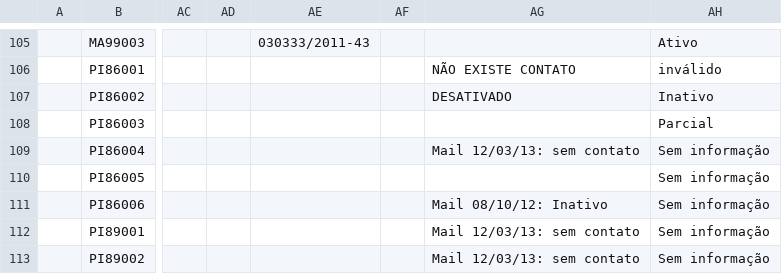
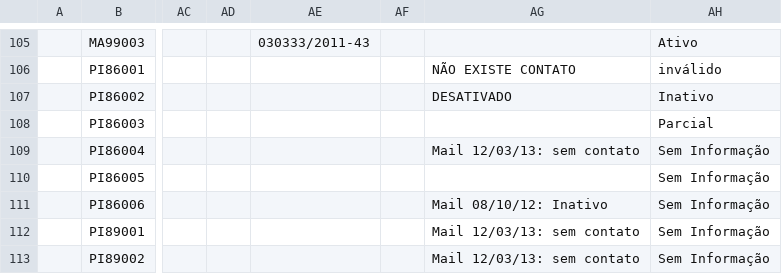
Before and after one commit to evandrojr/noosferogov, a CSV file: plugins/rede_brasil/data/transformed.csv, drawn as a sheet; only a part is shown, gaps mark what is left out; the diff covers the shown part only; the diff names each change by its address in the sheet, - before the commit and + after, or states it on an @@ line.

```diff
--- a/plugins/rede_brasil/data/transformed.csv
+++ b/plugins/rede_brasil/data/transformed.csv
-AH109:AH113: Sem informação
+AH109:AH113: Sem Informação
```
Also changed, not shown: 1 added row, 1 removed row and 141 edited cells elsewhere in this file, plugins/rede_brasil/data/data.csv, 4 other files.
